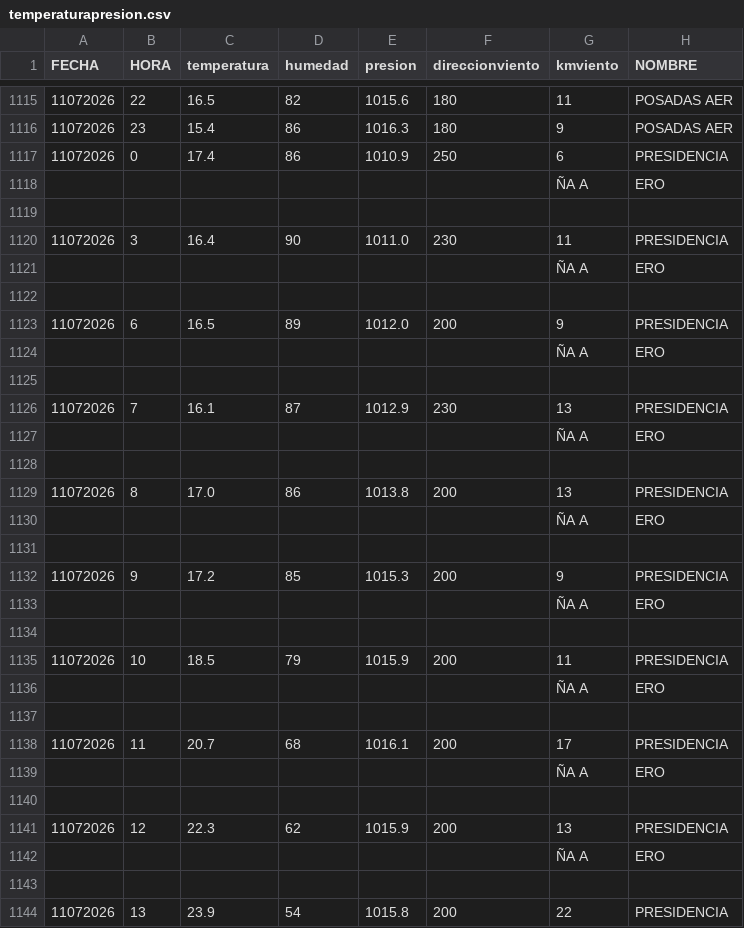
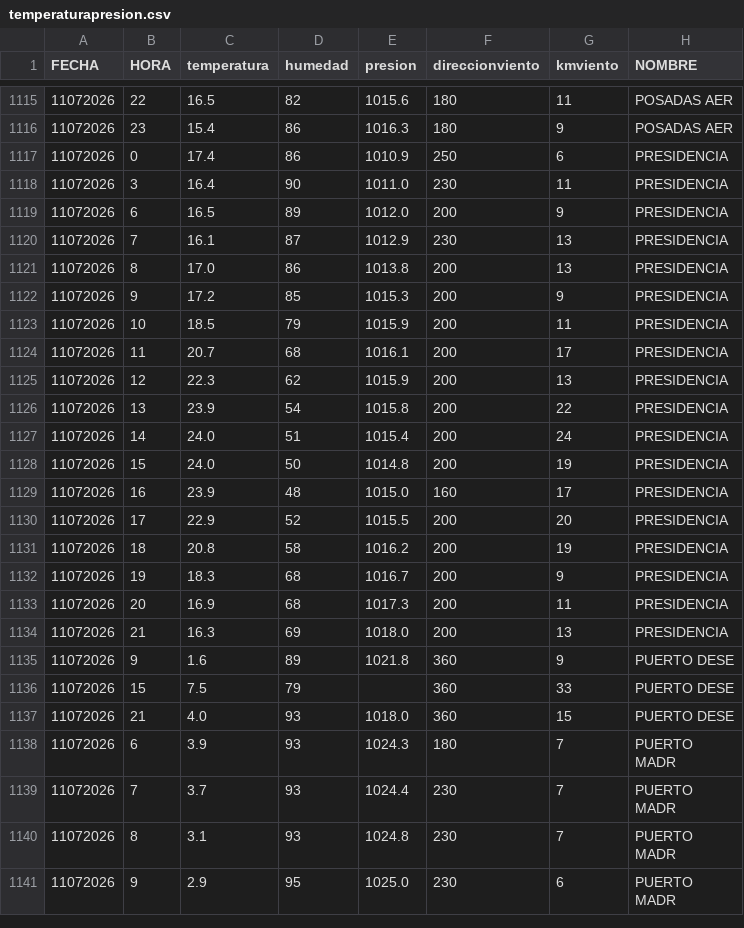
Before and after one commit to lujangalvano-droid/PruebasIA, a CSV file: temperaturapresion.csv, drawn as a sheet; only a part is shown, gaps mark what is left out; the shorter side is filled out with more unchanged rows; the diff covers the shown part only; the diff names each change by its address in the sheet, - before the commit and + after, or states it on an @@ line.

Commit message:
Update temperaturapresion.csv

```diff
--- a/temperaturapresion.csv
+++ b/temperaturapresion.csv
-row 1118:  |  |  |  |  |  | ÑA A | ERO
-row 1119: (empty)
-row 1121:  |  |  |  |  |  | ÑA A | ERO
-row 1122: (empty)
-row 1124:  |  |  |  |  |  | ÑA A | ERO
-row 1125: (empty)
-row 1127:  |  |  |  |  |  | ÑA A | ERO
-row 1128: (empty)
-row 1130:  |  |  |  |  |  | ÑA A | ERO
-row 1131: (empty)
-row 1133:  |  |  |  |  |  | ÑA A | ERO
-row 1134: (empty)
-row 1136:  |  |  |  |  |  | ÑA A | ERO
-row 1137: (empty)
-row 1139:  |  |  |  |  |  | ÑA A | ERO
-row 1140: (empty)
-row 1142:  |  |  |  |  |  | ÑA A | ERO
-row 1143: (empty)
```
Also changed, not shown: 18 removed rows elsewhere in this file.
